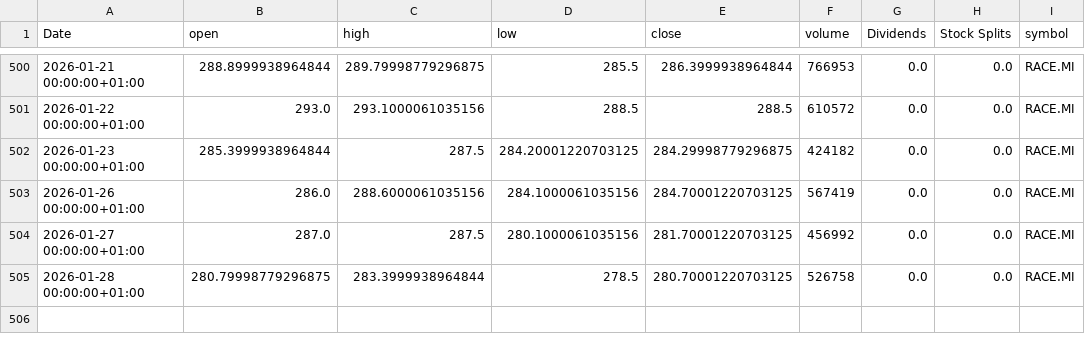
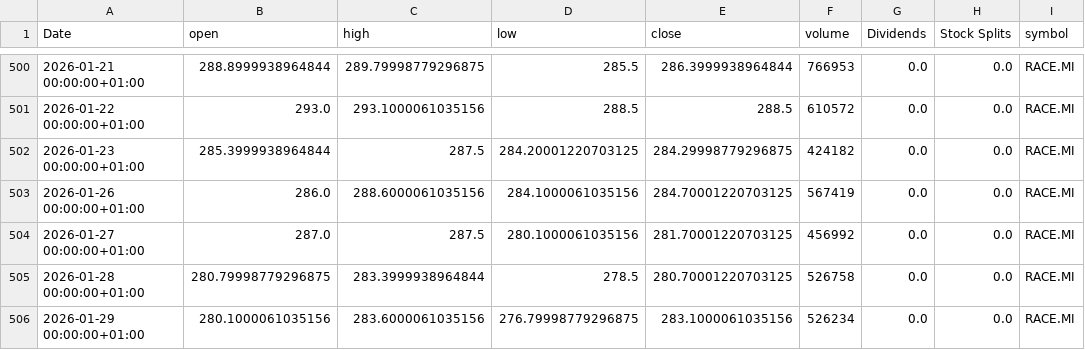
Before and after one commit to valeriofaggi/TradingClaude, a CSV file: data/RACE_MI_historical.csv, drawn as a sheet; only a part is shown, gaps mark what is left out.

```diff
--- a/data/RACE_MI_historical.csv
+++ b/data/RACE_MI_historical.csv
@@ -505 +505,2 @@ Date,open,high,low,close,volume,Dividends,Stock Splits,symbol
 2026-01-28 00:00:00+01:00,280.79998779296875,283.3999938964844,278.5,280.70001220703125,526758,0.0,0.0,RACE.MI
+2026-01-29 00:00:00+01:00,280.1000061035156,283.6000061035156,276.79998779296875,283.1000061035156,526234,0.0,0.0,RACE.MI
```
Also changed, not shown: data/A2A_MI_historical.csv, data/BAMI_MI_historical.csv, 7 other files.
